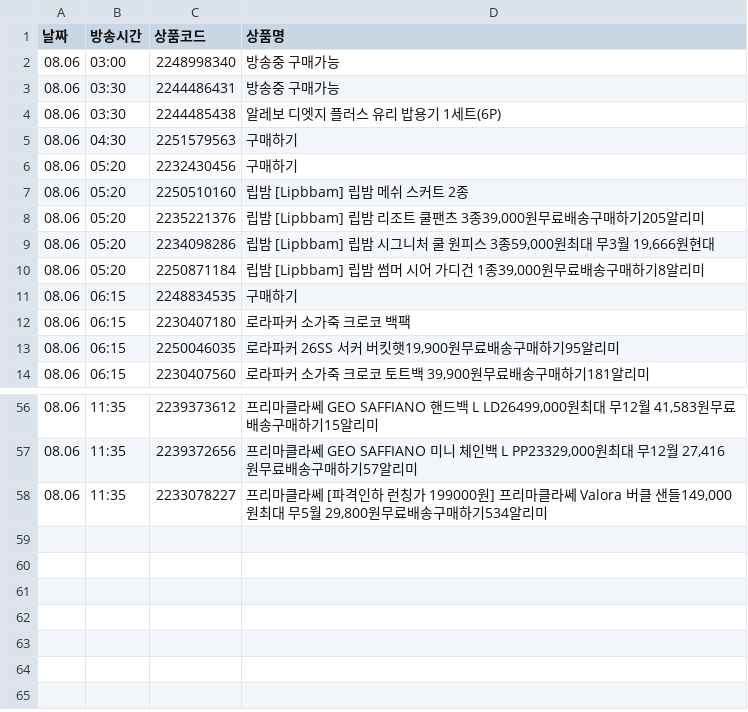
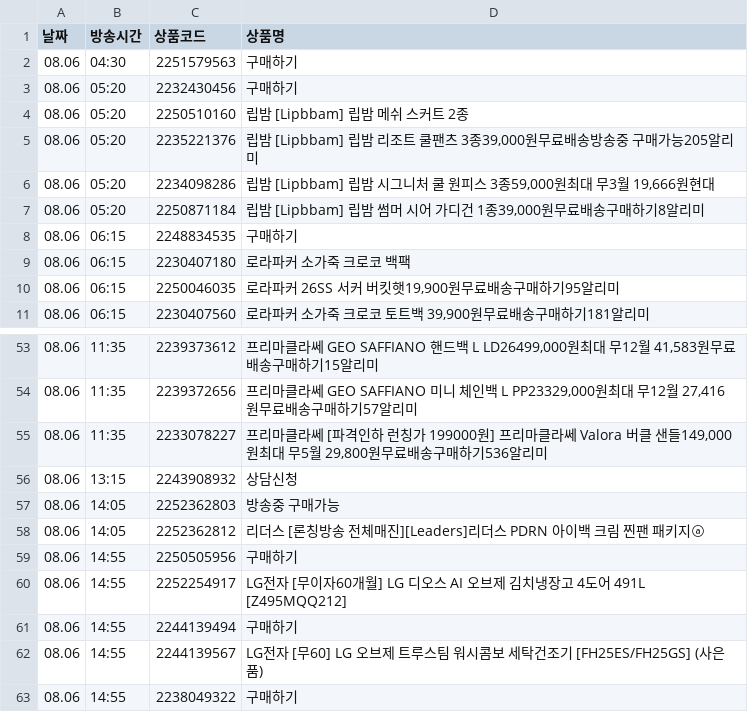
Before and after one commit to poodingcake-hue/HYUNDAICRAWLING, a CSV file: hmall_schedule.csv, drawn as a sheet; only a part is shown, gaps mark what is left out.

```diff
--- a/hmall_schedule.csv
+++ b/hmall_schedule.csv
@@ -1,5 +1,2 @@
 날짜,방송시간,상품코드,상품명
-08.06,03:00,2248998340,방송중 구매가능
-08.06,03:30,2244486431,방송중 구매가능
-08.06,03:30,2244485438,알레보 디엣지 플러스 유리 밥용기 1세트(6P)
 08.06,04:30,2251579563,구매하기
@@ -7,3 +4,3 @@
 08.06,05:20,2250510160,립밤 [Lipbbam] 립밤 메쉬 스커트 2종
-08.06,05:20,2235221376,"립밤 [Lipbbam] 립밤 리조트 쿨팬츠 3종39,000원무료배송구매하기205알리미"
+08.06,05:20,2235221376,"립밤 [Lipbbam] 립밤 리조트 쿨팬츠 3종39,000원무료배송방송중 구매가능205알리미"
 08.06,05:20,2234098286,"립밤 [Lipbbam] 립밤 시그니처 쿨 원피스 3종59,000원최대 무3월 19,666원현대"
@@ -57,2 +54,10 @@
 08.06,11:35,2239372656,"프리마클라쎄 GEO SAFFIANO 미니 체인백 L PP23329,000원최대 무12월 27,416원무료배송구매하기57알리미"
-08.06,11:35,2233078227,"프리마클라쎄 [파격인하 런칭가 199000원] 프리마클라쎄 Valora 버클 샌들149,000원최대 무5월 29,800원무료배송구매하기534알리미"
+08.06,11:35,2233078227,"프리마클라쎄 [파격인하 런칭가 199000원] 프리마클라쎄 Valora 버클 샌들149,000원최대 무5월 29,800원무료배송구매하기536알리미"
+08.06,13:15,2243908932,상담신청
+08.06,14:05,2252362803,방송중 구매가능
+08.06,14:05,2252362812,리더스 [론칭방송 전체매진][Leaders]리더스 PDRN 아이백 크림 찐팬 패키지ⓐ
+08.06,14:55,2250505956,구매하기
+08.06,14:55,2252254917,LG전자 [무이자60개월] LG 디오스 AI 오브제 김치냉장고 4도어 491L [Z495MQQ212]
+08.06,14:55,2244139494,구매하기
+08.06,14:55,2244139567,LG전자 [무60] LG 오브제 트루스팀 워시콤보 세탁건조기 [FH25ES/FH25GS] (사은품)
+08.06,14:55,2238049322,구매하기
```
